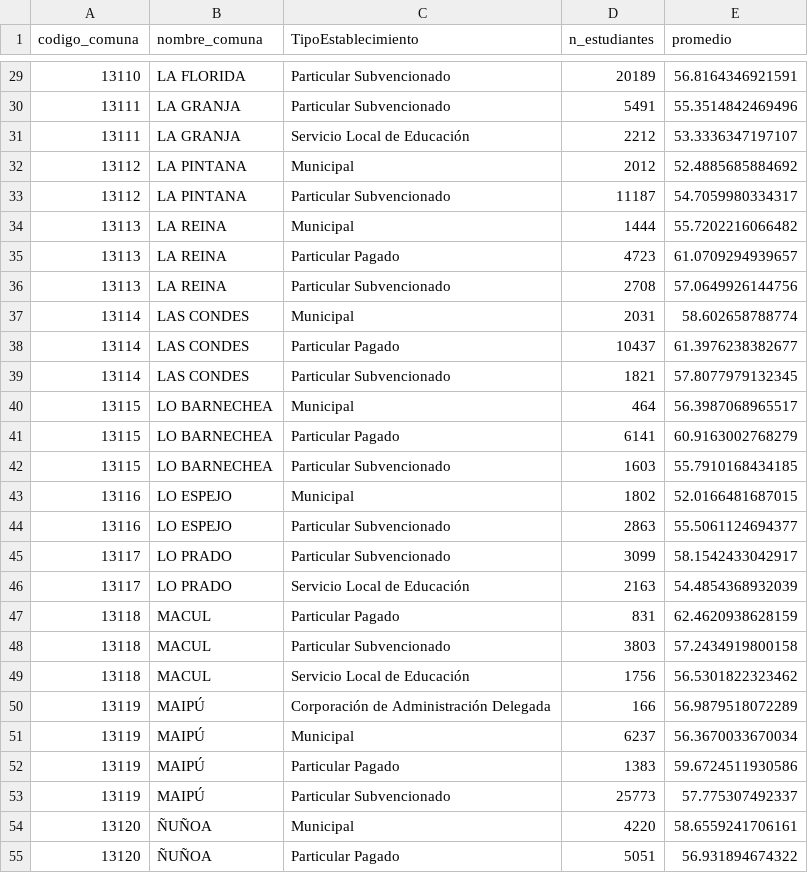
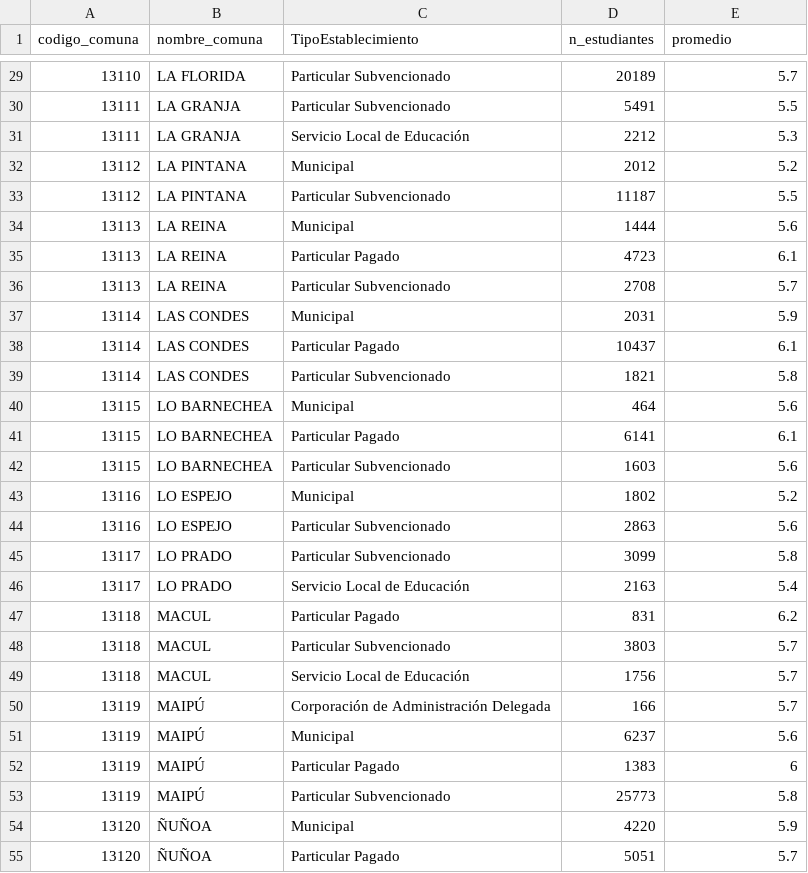
Before and after one commit to liamobilinovic/Proyecto-Chile-Mateo, a CSV file: Datos-proyecto/establecimiento2021.csv, drawn as a sheet; only a part is shown, gaps mark what is left out; the diff covers the shown part only.

```diff
--- a/Datos-proyecto/establecimiento2021.csv
+++ b/Datos-proyecto/establecimiento2021.csv
@@ -29,27 +29,27 @@
-13110,"LA FLORIDA","Particular Subvencionado",20189,56.8164346921591
-13111,"LA GRANJA","Particular Subvencionado",5491,55.3514842469496
-13111,"LA GRANJA","Servicio Local de Educación",2212,53.3336347197107
-13112,"LA PINTANA","Municipal",2012,52.4885685884692
-13112,"LA PINTANA","Particular Subvencionado",11187,54.7059980334317
-13113,"LA REINA","Municipal",1444,55.7202216066482
-13113,"LA REINA","Particular Pagado",4723,61.0709294939657
-13113,"LA REINA","Particular Subvencionado",2708,57.0649926144756
-13114,"LAS CONDES","Municipal",2031,58.602658788774
-13114,"LAS CONDES","Particular Pagado",10437,61.3976238382677
-13114,"LAS CONDES","Particular Subvencionado",1821,57.8077979132345
-13115,"LO BARNECHEA","Municipal",464,56.3987068965517
-13115,"LO BARNECHEA","Particular Pagado",6141,60.9163002768279
-13115,"LO BARNECHEA","Particular Subvencionado",1603,55.7910168434185
-13116,"LO ESPEJO","Municipal",1802,52.0166481687015
-13116,"LO ESPEJO","Particular Subvencionado",2863,55.5061124694377
-13117,"LO PRADO","Particular Subvencionado",3099,58.1542433042917
-13117,"LO PRADO","Servicio Local de Educación",2163,54.4854368932039
-13118,"MACUL","Particular Pagado",831,62.4620938628159
-13118,"MACUL","Particular Subvencionado",3803,57.2434919800158
-13118,"MACUL","Servicio Local de Educación",1756,56.5301822323462
-13119,"MAIPÚ","Corporación de Administración Delegada",166,56.9879518072289
-13119,"MAIPÚ","Municipal",6237,56.3670033670034
-13119,"MAIPÚ","Particular Pagado",1383,59.6724511930586
-13119,"MAIPÚ","Particular Subvencionado",25773,57.775307492337
-13120,"ÑUÑOA","Municipal",4220,58.6559241706161
-13120,"ÑUÑOA","Particular Pagado",5051,56.931894674322
+13110,LA FLORIDA,Particular Subvencionado,20189,5.7
+13111,LA GRANJA,Particular Subvencionado,5491,5.5
+13111,LA GRANJA,Servicio Local de Educación,2212,5.3
+13112,LA PINTANA,Municipal,2012,5.2
+13112,LA PINTANA,Particular Subvencionado,11187,5.5
+13113,LA REINA,Municipal,1444,5.6
+13113,LA REINA,Particular Pagado,4723,6.1
+13113,LA REINA,Particular Subvencionado,2708,5.7
+13114,LAS CONDES,Municipal,2031,5.9
+13114,LAS CONDES,Particular Pagado,10437,6.1
+13114,LAS CONDES,Particular Subvencionado,1821,5.8
+13115,LO BARNECHEA,Municipal,464,5.6
+13115,LO BARNECHEA,Particular Pagado,6141,6.1
+13115,LO BARNECHEA,Particular Subvencionado,1603,5.6
+13116,LO ESPEJO,Municipal,1802,5.2
+13116,LO ESPEJO,Particular Subvencionado,2863,5.6
+13117,LO PRADO,Particular Subvencionado,3099,5.8
+13117,LO PRADO,Servicio Local de Educación,2163,5.4
+13118,MACUL,Particular Pagado,831,6.2
+13118,MACUL,Particular Subvencionado,3803,5.7
+13118,MACUL,Servicio Local de Educación,1756,5.7
+13119,MAIPÚ,Corporación de Administración Delegada,166,5.7
+13119,MAIPÚ,Municipal,6237,5.6
+13119,MAIPÚ,Particular Pagado,1383,6
+13119,MAIPÚ,Particular Subvencionado,25773,5.8
+13120,ÑUÑOA,Municipal,4220,5.9
+13120,ÑUÑOA,Particular Pagado,5051,5.7
```
Also changed, not shown: 59 edited cells elsewhere in this file, Datos-proyecto/establecimiento2020.csv, Datos-proyecto/establecimiento2022.csv, 39 other files.
